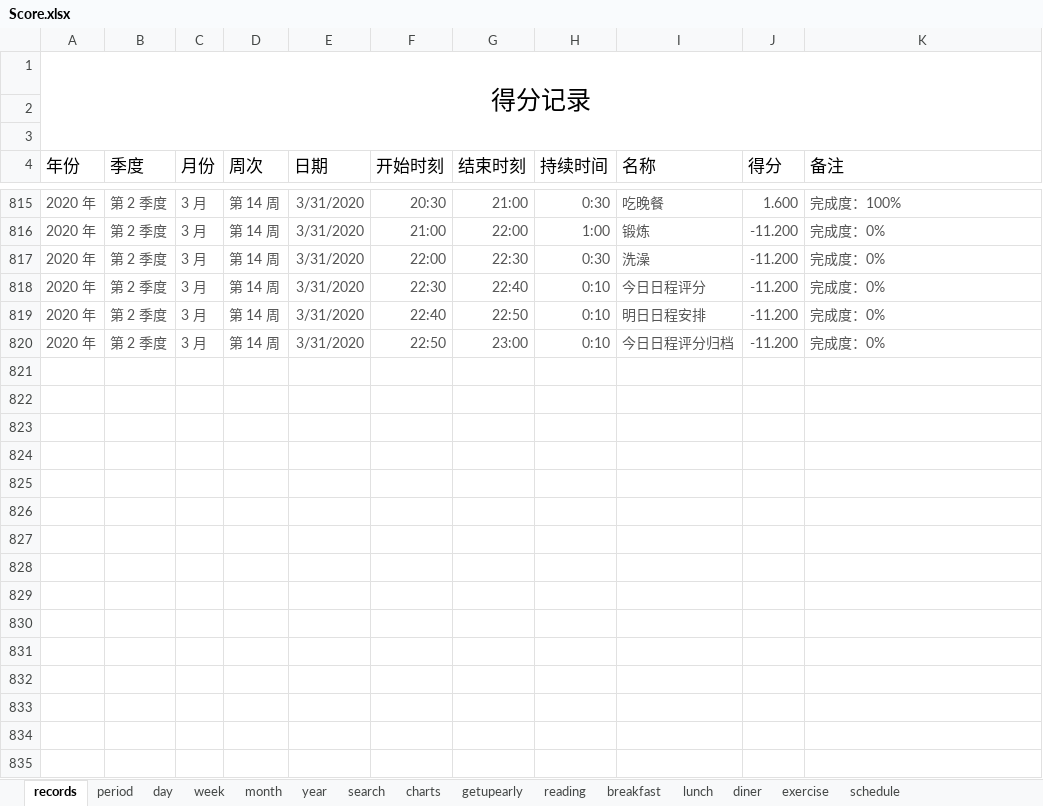
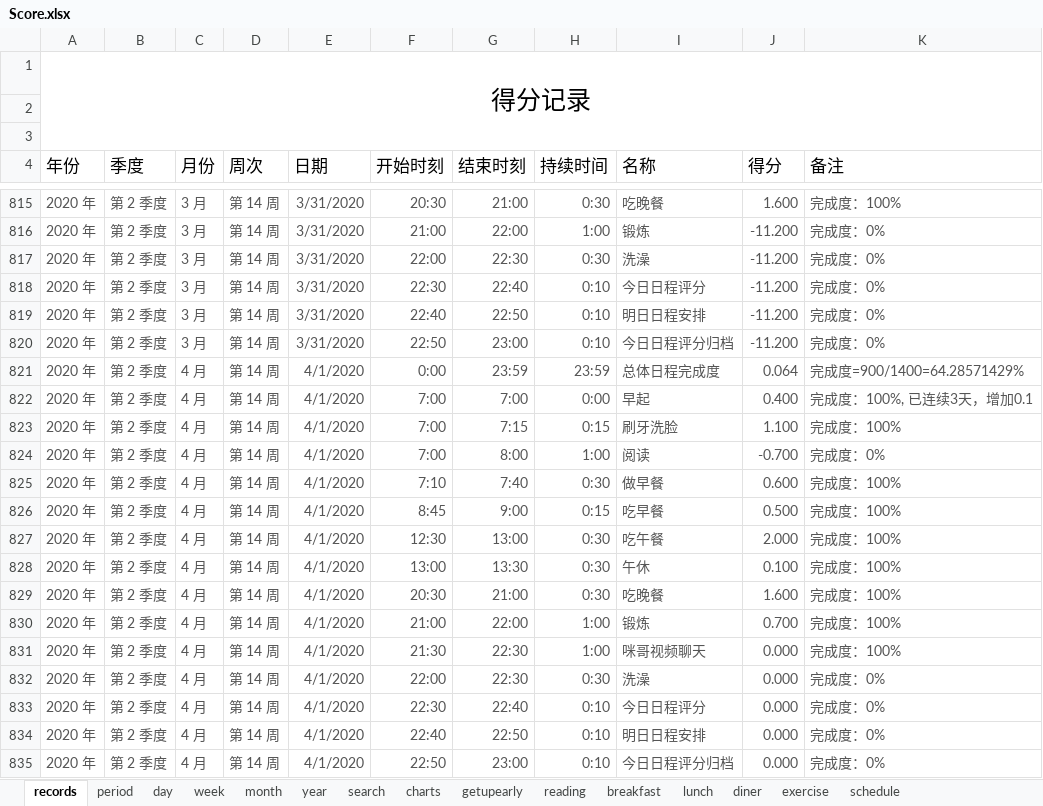
Before and after one commit to Gzhennaxia/Gzhennaxia.github.io, an Excel workbook: source/excel/Score.xlsx, sheet records, drawn as a sheet; only a part is shown, gaps mark what is left out; values as stored, in another font and other column widths than the file's, no borders; table styles not drawn; the diff names each change by its address in the sheet, - before the commit and + after, or states it on an @@ line.

```diff
--- a/source/excel/Score.xlsx (sheet records)
+++ b/source/excel/Score.xlsx (sheet records)
+row 821: 2020 年 | 第 2 季度 | 4 月 | 第 14 周 | 4/1/2020 | 0:00 | 23:59 | 23:59 | 总体日程完成度 | 0.064 | 完成度=900/1400=64.28571429%
+row 822: 2020 年 | 第 2 季度 | 4 月 | 第 14 周 | 4/1/2020 | 7:00 | 7:00 | 0:00 | 早起 | 0.400 | 完成度：100%, 已连续3天，增加0.1
+row 823: 2020 年 | 第 2 季度 | 4 月 | 第 14 周 | 4/1/2020 | 7:00 | 7:15 | 0:15 | 刷牙洗脸 | 1.100 | 完成度：100%
+row 824: 2020 年 | 第 2 季度 | 4 月 | 第 14 周 | 4/1/2020 | 7:00 | 8:00 | 1:00 | 阅读 | -0.700 | 完成度：0%
+row 825: 2020 年 | 第 2 季度 | 4 月 | 第 14 周 | 4/1/2020 | 7:10 | 7:40 | 0:30 | 做早餐 | 0.600 | 完成度：100%
+row 826: 2020 年 | 第 2 季度 | 4 月 | 第 14 周 | 4/1/2020 | 8:45 | 9:00 | 0:15 | 吃早餐 | 0.500 | 完成度：100%
+row 827: 2020 年 | 第 2 季度 | 4 月 | 第 14 周 | 4/1/2020 | 12:30 | 13:00 | 0:30 | 吃午餐 | 2.000 | 完成度：100%
+row 828: 2020 年 | 第 2 季度 | 4 月 | 第 14 周 | 4/1/2020 | 13:00 | 13:30 | 0:30 | 午休 | 0.100 | 完成度：100%
+row 829: 2020 年 | 第 2 季度 | 4 月 | 第 14 周 | 4/1/2020 | 20:30 | 21:00 | 0:30 | 吃晚餐 | 1.600 | 完成度：100%
+row 830: 2020 年 | 第 2 季度 | 4 月 | 第 14 周 | 4/1/2020 | 21:00 | 22:00 | 1:00 | 锻炼 | 0.700 | 完成度：100%
+row 831: 2020 年 | 第 2 季度 | 4 月 | 第 14 周 | 4/1/2020 | 21:30 | 22:30 | 1:00 | 咪哥视频聊天 | 0.000 | 完成度：100%
+row 832: 2020 年 | 第 2 季度 | 4 月 | 第 14 周 | 4/1/2020 | 22:00 | 22:30 | 0:30 | 洗澡 | 0.000 | 完成度：0%
+row 833: 2020 年 | 第 2 季度 | 4 月 | 第 14 周 | 4/1/2020 | 22:30 | 22:40 | 0:10 | 今日日程评分 | 0.000 | 完成度：0%
+row 834: 2020 年 | 第 2 季度 | 4 月 | 第 14 周 | 4/1/2020 | 22:40 | 22:50 | 0:10 | 明日日程安排 | 0.000 | 完成度：0%
+row 835: 2020 年 | 第 2 季度 | 4 月 | 第 14 周 | 4/1/2020 | 22:50 | 23:00 | 0:10 | 今日日程评分归档 | 0.000 | 完成度：0%
```
Also changed, not shown: sheet period, sheet exercise, sheet getupearly, sheet breakfast, sheet reading, sheet lunch, 1 more sheet, formulas that keep their value, source/excel/ledger.xlsx.
